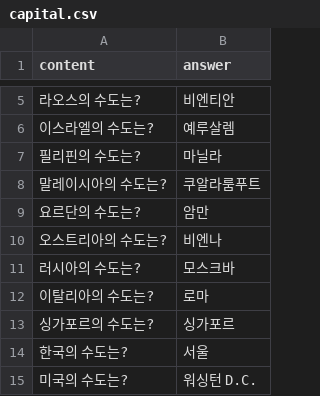
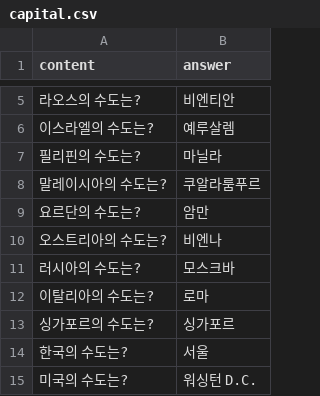
Before and after one commit to CP2-Team7/CP2_TermProject, a CSV file: question/capital.csv, drawn as a sheet; only a part is shown, gaps mark what is left out.

```diff
--- a/question/capital.csv
+++ b/question/capital.csv
@@ -7,3 +7,3 @@ content,answer
 필리핀의 수도는?,마닐라
-말레이시아의 수도는?,쿠알라룸푸트
+말레이시아의 수도는?,쿠알라룸푸르
 요르단의 수도는?,암만
```
Also changed, not shown: question/fourletters.csv, 3 other files.
